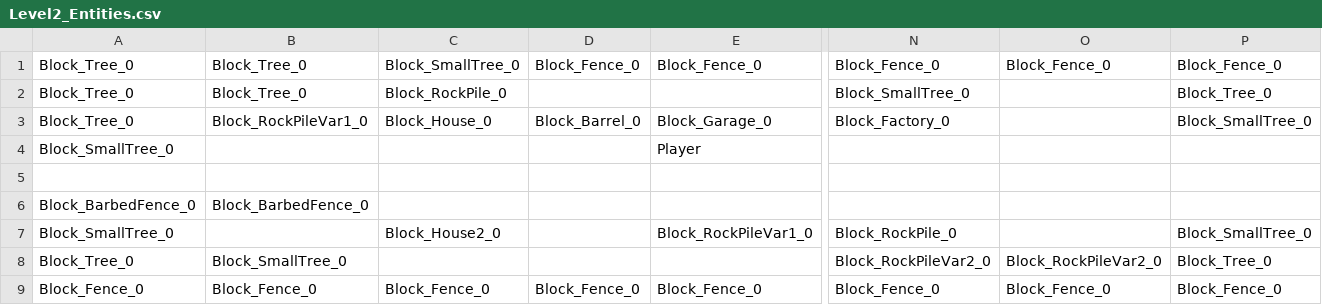
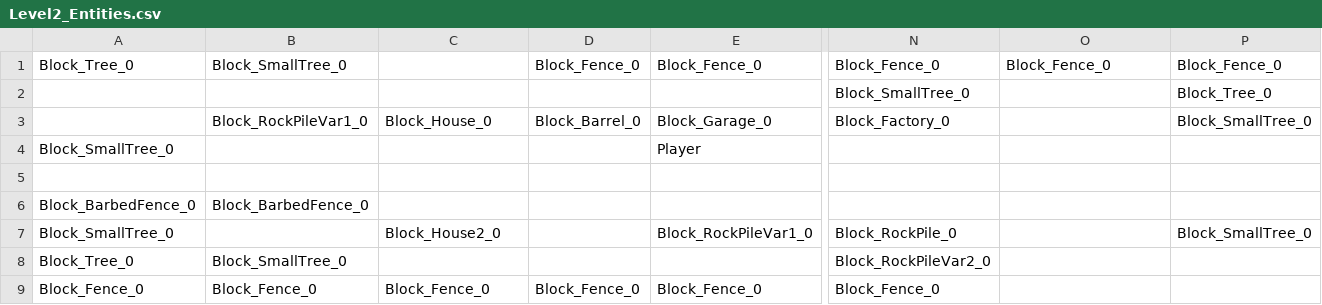
Before and after one commit to SauravPoudyel/CSE3902-G3Repo-2025, a CSV file: Sprint0/Data/Level2_Entities.csv, drawn as a sheet; only a part is shown, gaps mark what is left out; the diff names each change by its address in the sheet, - before the commit and + after, or states it on an @@ line.

```diff
--- a/Sprint0/Data/Level2_Entities.csv
+++ b/Sprint0/Data/Level2_Entities.csv
-B1: Block_Tree_0
+B1: Block_SmallTree_0
-C1: Block_SmallTree_0
+C1: (empty)
-A2:A3: Block_Tree_0
+A2:A3: (empty)
-B2: Block_Tree_0
+B2: (empty)
-C2: Block_RockPile_0
+C2: (empty)
-O8: Block_RockPileVar2_0
+O8: (empty)
-P8: Block_Tree_0
+P8: (empty)
-O9: Block_Fence_0
+O9: (empty)
-P9: Block_Fence_0
+P9: (empty)
```
Also changed, not shown: Sprint0/Data/Level1_Tiles.csv, Sprint0/Data/Level2_Tiles.csv, 12 other files.
